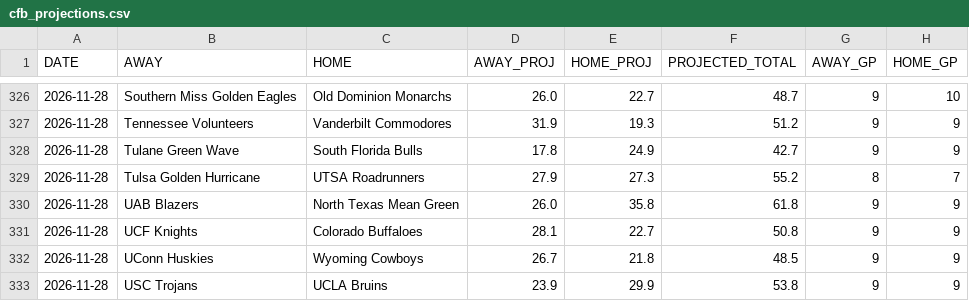
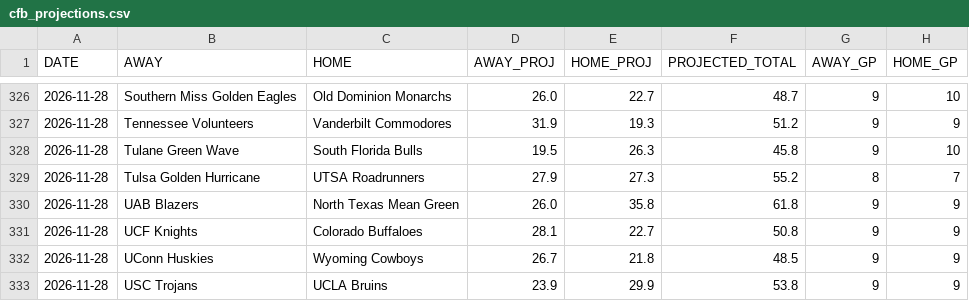
Before and after one commit to OnTilt829/PropPlus, a CSV file: data/cfb_projections.csv, drawn as a sheet; only a part is shown, gaps mark what is left out; the diff covers the shown part only; the diff names each change by its address in the sheet, - before the commit and + after, or states it on an @@ line.

```diff
--- a/data/cfb_projections.csv
+++ b/data/cfb_projections.csv
-D328 (AWAY_PROJ): 17.8
+D328 (AWAY_PROJ): 19.5
-E328 (HOME_PROJ): 24.9
+E328 (HOME_PROJ): 26.3
-F328 (PROJECTED_TOTAL): 42.7
+F328 (PROJECTED_TOTAL): 45.8
-H328 (HOME_GP): 9
+H328 (HOME_GP): 10
```
Also changed, not shown: 36 edited cells elsewhere in this file, data/nfl_game_scores.csv, 2 other files.
